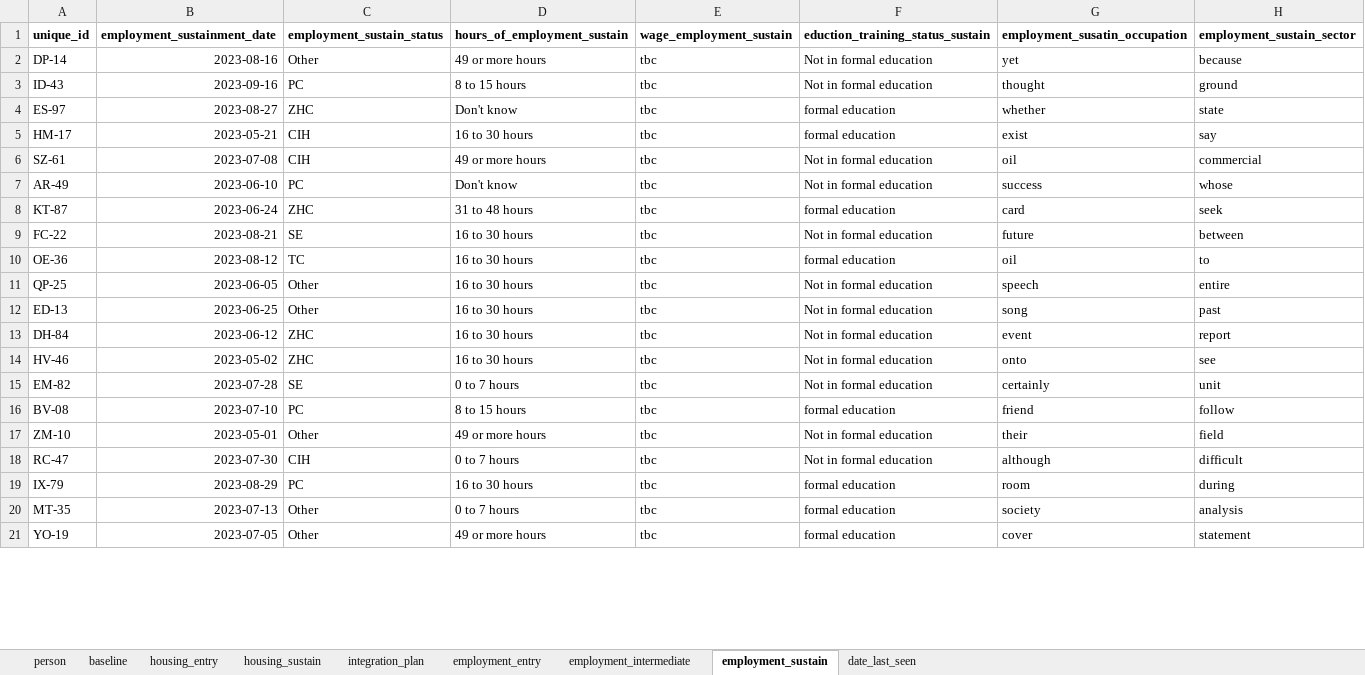
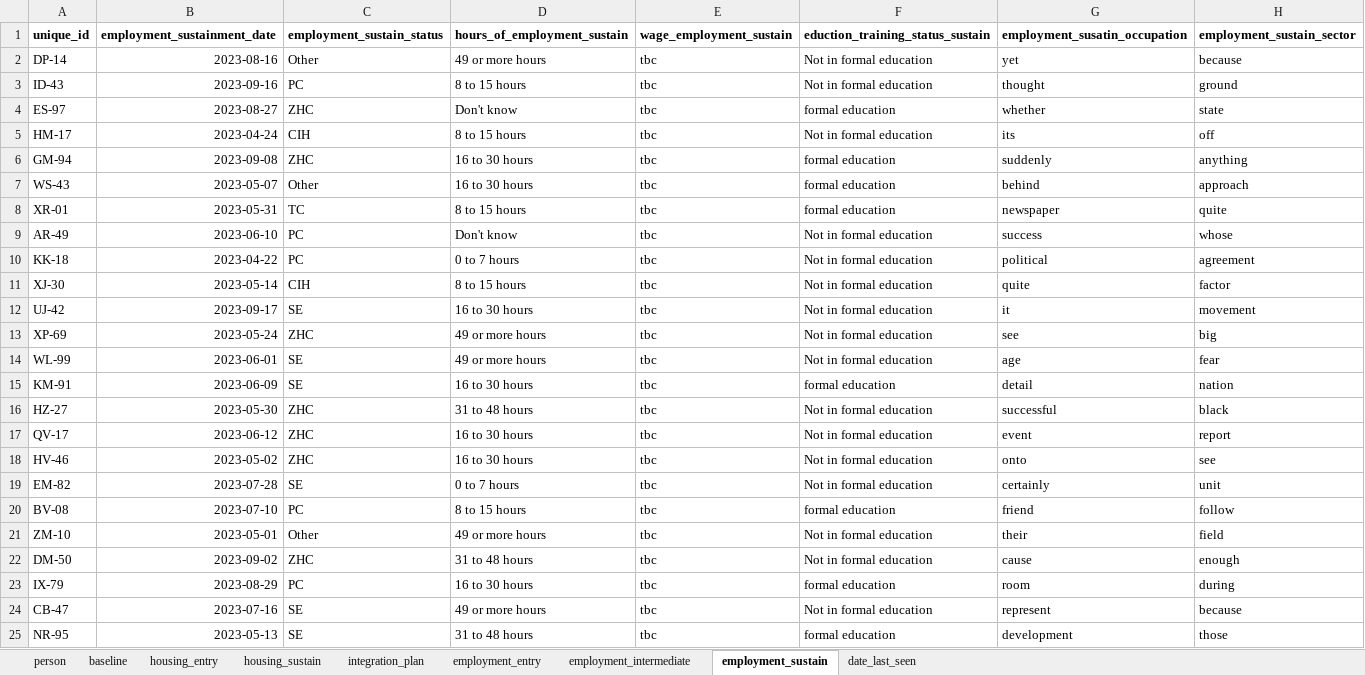
Before and after one commit to SocialFinanceDigitalLabs/RTOF-specification, an Excel workbook: assets/spec/samples/sample.xlsx, sheet employment_sustain, drawn as a sheet; only a part is shown; values as stored, in another font and other column widths than the file's, no borders; removed rows and columns are numbered as before the commit, all else as after; the diff covers the shown part only; the diff names each change by its address in the sheet, - before the commit and + after, or states it on an @@ line.

```diff
--- a/assets/spec/samples/sample.xlsx (sheet employment_sustain)
+++ b/assets/spec/samples/sample.xlsx (sheet employment_sustain)
-B5 (employment_sustainment_date): 2023-05-21
+B5 (employment_sustainment_date): 2023-04-24
-D5 (hours_of_employment_sustain): 16 to 30 hours
+D5 (hours_of_employment_sustain): 8 to 15 hours
-F5 (eduction_training_status_sustain): formal education
+F5 (eduction_training_status_sustain): Not in formal education
-G5 (employment_susatin_occupation): exist
+G5 (employment_susatin_occupation): its
-H5 (employment_sustain_sector): say
+H5 (employment_sustain_sector): off
-row 6: SZ-61 | 2023-07-08 | CIH | 49 or more hours | tbc | Not in formal education | oil | commercial
+row 6: GM-94 | 2023-09-08 | ZHC | 16 to 30 hours | tbc | formal education | suddenly | anything
+row 7: WS-43 | 2023-05-07 | Other | 16 to 30 hours | tbc | formal education | behind | approach
+row 8: XR-01 | 2023-05-31 | TC | 8 to 15 hours | tbc | formal education | newspaper | quite
-row 8: KT-87 | 2023-06-24 | ZHC | 31 to 48 hours | tbc | formal education | card | seek
+row 10: KK-18 | 2023-04-22 | PC | 0 to 7 hours | tbc | Not in formal education | political | agreement
+row 11: XJ-30 | 2023-05-14 | CIH | 8 to 15 hours | tbc | Not in formal education | quite | factor
-A12 (unique_id): FC-22
+A12 (unique_id): UJ-42
-B12 (employment_sustainment_date): 2023-08-21
+B12 (employment_sustainment_date): 2023-09-17
-G12 (employment_susatin_occupation): future
+G12 (employment_susatin_occupation): it
-H12 (employment_sustain_sector): between
+H12 (employment_sustain_sector): movement
-row 10: OE-36 | 2023-08-12 | TC | 16 to 30 hours | tbc | formal education | oil | to
-row 11: QP-25 | 2023-06-05 | Other | 16 to 30 hours | tbc | Not in formal education | speech | entire
-row 12: ED-13 | 2023-06-25 | Other | 16 to 30 hours | tbc | Not in formal education | song | past
+row 13: XP-69 | 2023-05-24 | ZHC | 49 or more hours | tbc | Not in formal education | see | big
+row 14: WL-99 | 2023-06-01 | SE | 49 or more hours | tbc | Not in formal education | age | fear
+row 15: KM-91 | 2023-06-09 | SE | 16 to 30 hours | tbc | formal education | detail | nation
+row 16: HZ-27 | 2023-05-30 | ZHC | 31 to 48 hours | tbc | Not in formal education | successful | black
-A17 (unique_id): DH-84
+A17 (unique_id): QV-17
-row 18: RC-47 | 2023-07-30 | CIH | 0 to 7 hours | tbc | Not in formal education | although | difficult
+row 22: DM-50 | 2023-09-02 | ZHC | 31 to 48 hours | tbc | Not in formal education | cause | enough
-row 20: MT-35 | 2023-07-13 | Other | 0 to 7 hours | tbc | formal education | society | analysis
-row 21: YO-19 | 2023-07-05 | Other | 49 or more hours | tbc | formal education | cover | statement
+row 24: CB-47 | 2023-07-16 | SE | 49 or more hours | tbc | Not in formal education | represent | because
+row 25: NR-95 | 2023-05-13 | SE | 31 to 48 hours | tbc | formal education | development | those
```
Also changed, not shown: 49 added rows, 40 removed rows and 74 edited cells elsewhere in this sheet, sheet baseline, sheet employment_entry, sheet integration_plan, sheet person, sheet employment_intermediate, sheet housing_entry, 2 more sheets, assets/spec/specification-dimensions.xlsx, assets/spec/specification-records.xlsx, 13 other files.
